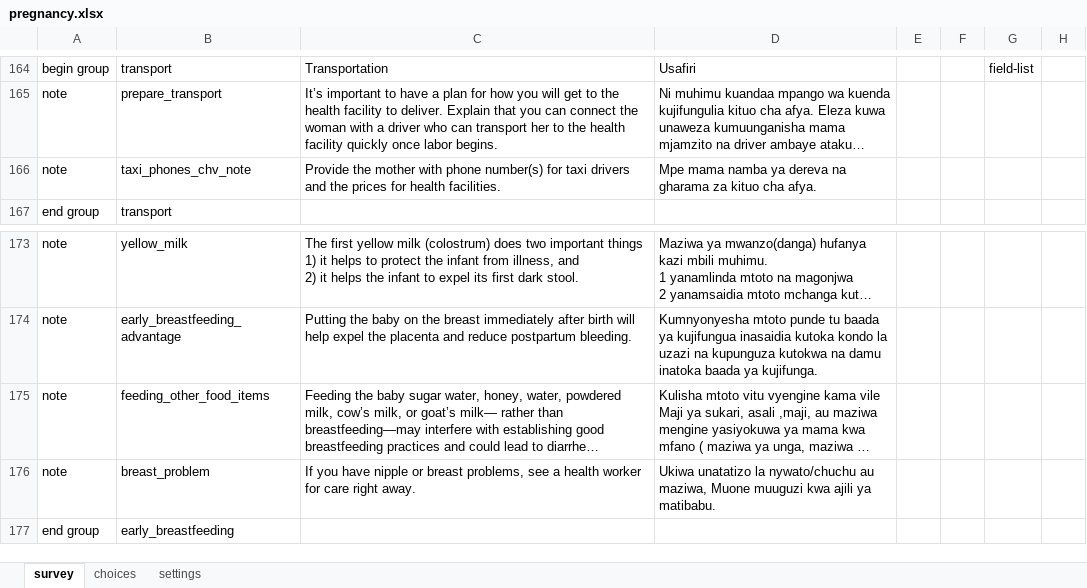
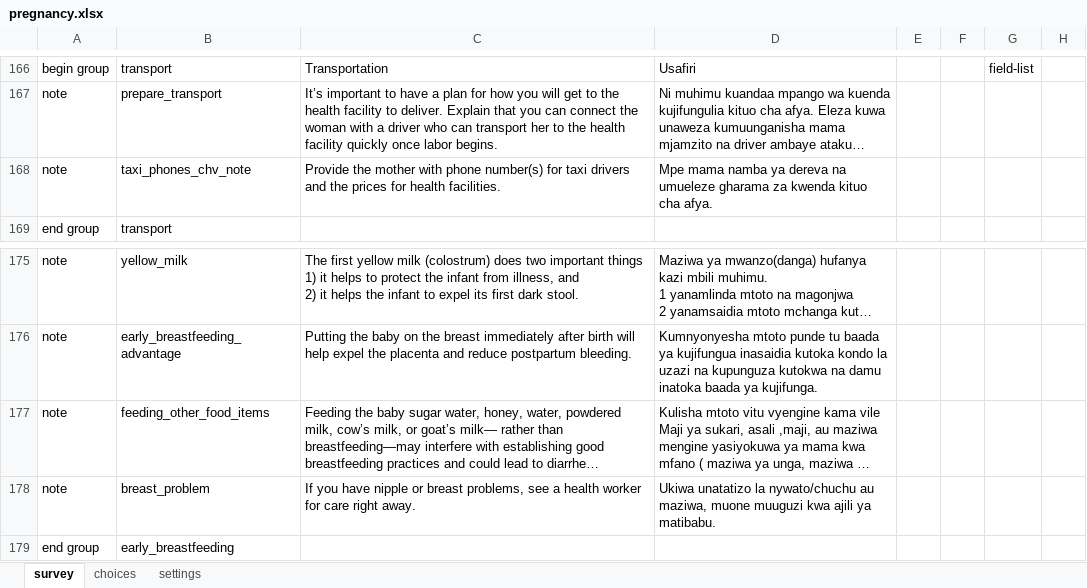
Before and after one commit to sookwalinga/cht-core, an Excel workbook: forms/app/pregnancy.xlsx, sheet survey, drawn as a sheet; only a part is shown, gaps mark what is left out; long unchanged cells end in …; values as stored, in another font and other column widths than the file's, no borders; charts and pictures not drawn; addresses are those after the commit; the diff covers the shown part only; the diff names each change by its address in the sheet, - before the commit and + after, or states it on an @@ line.

```diff
--- a/forms/app/pregnancy.xlsx (sheet survey)
+++ b/forms/app/pregnancy.xlsx (sheet survey)
-D168: …dereva na gharama za kituo cha…
+D168: …dereva na umueleze gharama za kwenda kituo cha…
-D178: …au maziwa, Muone muuguzi kwa…
+D178: …au maziwa, muone muuguzi kwa…
```
Also changed, not shown: 2 added rows and 7 edited cells elsewhere in this sheet, 1 other file.
